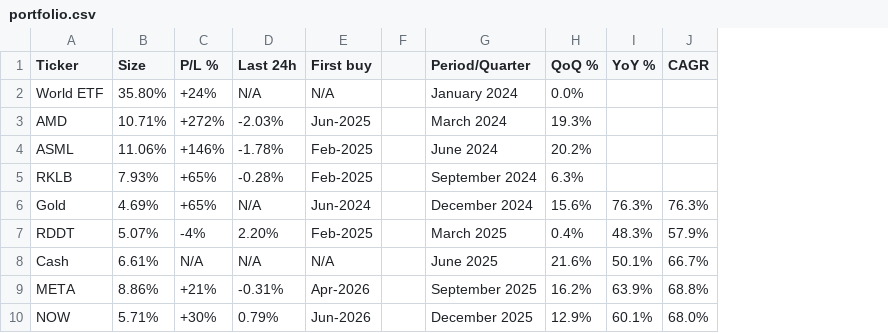
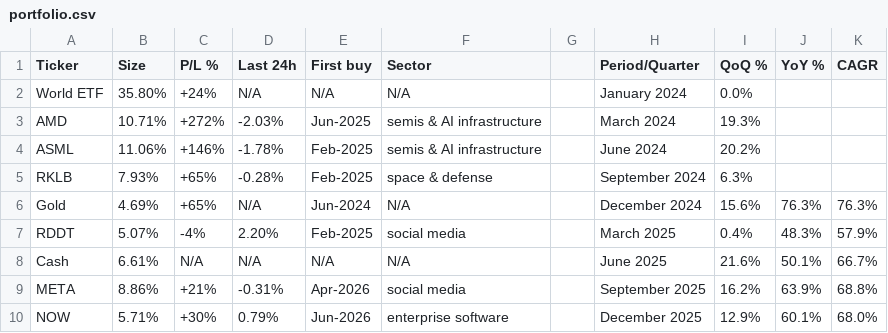
Before and after one commit to firefoxmx/wealth-data, a CSV file: portfolio.csv, drawn as a sheet; only a part is shown; the diff names each change by its address in the sheet, - before the commit and + after, or states it on an @@ line.

Commit message:
manual-update 2026-10-10

```diff
--- a/portfolio.csv
+++ b/portfolio.csv
+column F (Sector), rows 2-10: N/A | semis & AI infrastructure | semis & AI infrastructure | space & defense | N/A | social media | N/A | social media | enterprise software
```
